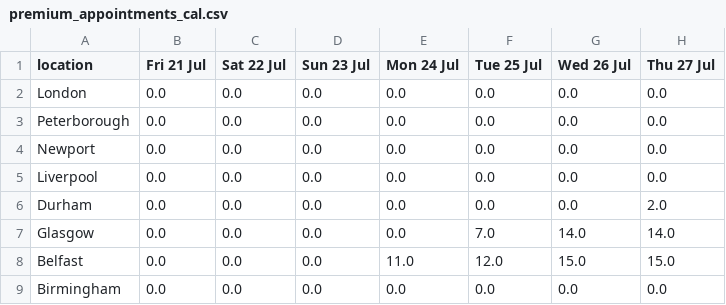
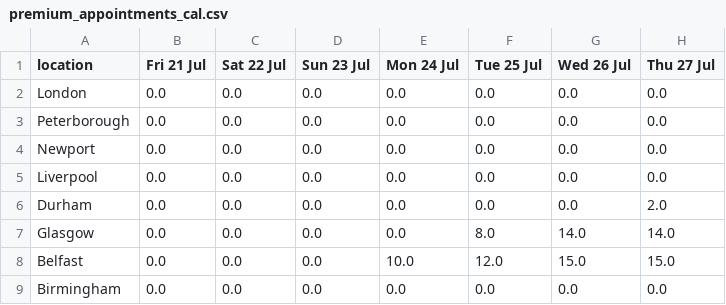
Before and after one commit to mshodge/youshallnotpassport, a CSV file: data/premium_appointments_cal.csv, drawn as a sheet; only a part is shown; the diff names each change by its address in the sheet, - before the commit and + after, or states it on an @@ line.

Commit message:
updating premium appointment cal data

```diff
--- a/data/premium_appointments_cal.csv
+++ b/data/premium_appointments_cal.csv
-F7 (Tue 25 Jul): 7.0
+F7 (Tue 25 Jul): 8.0
-E8 (Mon 24 Jul): 11.0
+E8 (Mon 24 Jul): 10.0
```
